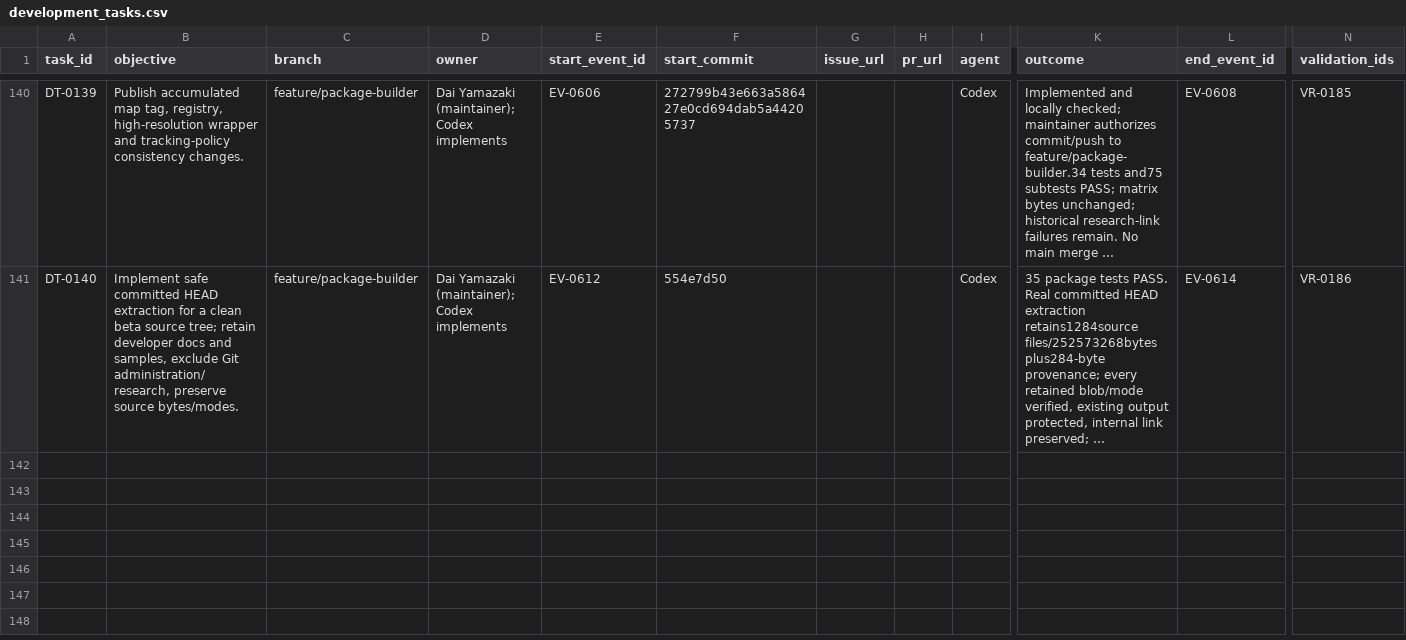
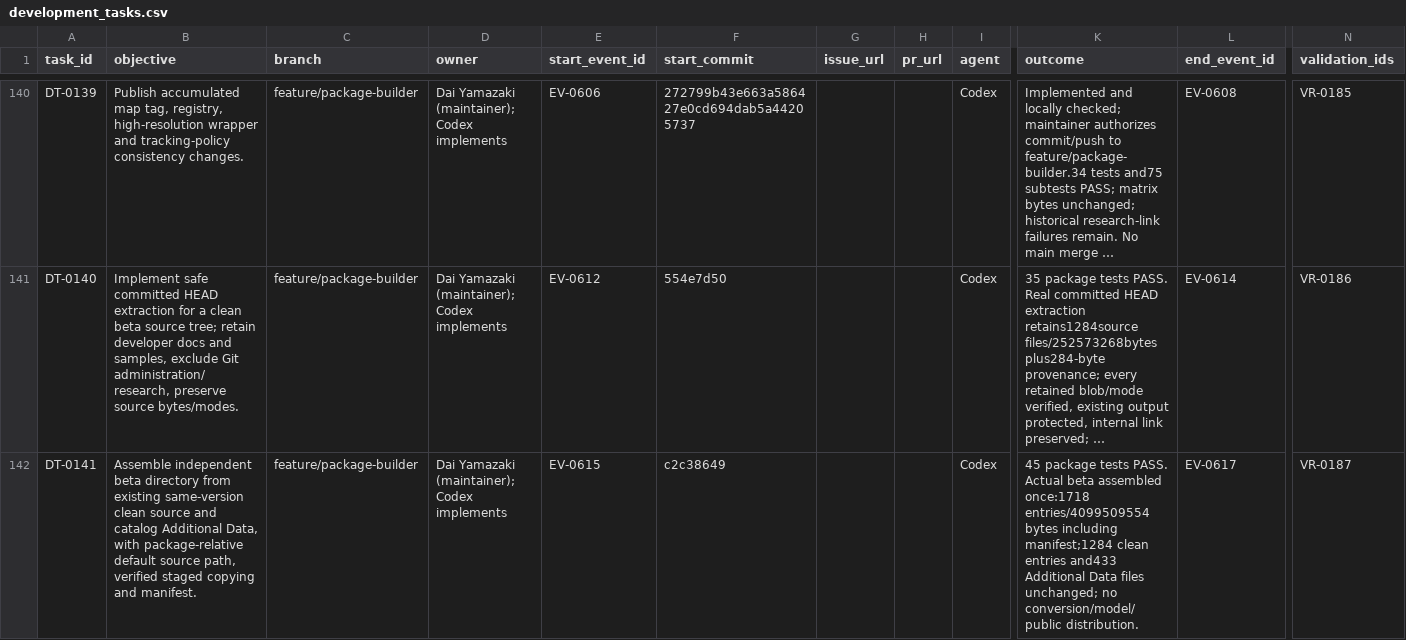
Before and after one commit to global-hydrodynamics/cmf_v5_beta, a CSV file: research/development_tasks.csv, drawn as a sheet; only a part is shown, gaps mark what is left out; long unchanged cells end in …; rows hold the shown columns only; the diff names each change by its address in the sheet, - before the commit and + after, or states it on an @@ line.

```diff
--- a/research/development_tasks.csv
+++ b/research/development_tasks.csv
+row 142: DT-0141 | Assemble independent beta directory from existing same-version clean source and catalog Additional Data, with package-relative default source path, verified staged copying and manifest. | feature/package-builder | Dai Yamazaki (maintainer); Codex implements | EV-0615 | c2c38649 |  |  | Codex | 45 package tests PASS. Actual beta assembled once:1718 entries/4099509554 bytes including manifest;1284 clean entries and433 Additional Data files unchanged; no conversion/model/public distribution. | EV-0617 | VR-0187
```
Also changed, not shown: research/events.csv, research/validation_runs.csv, 8 other files.
